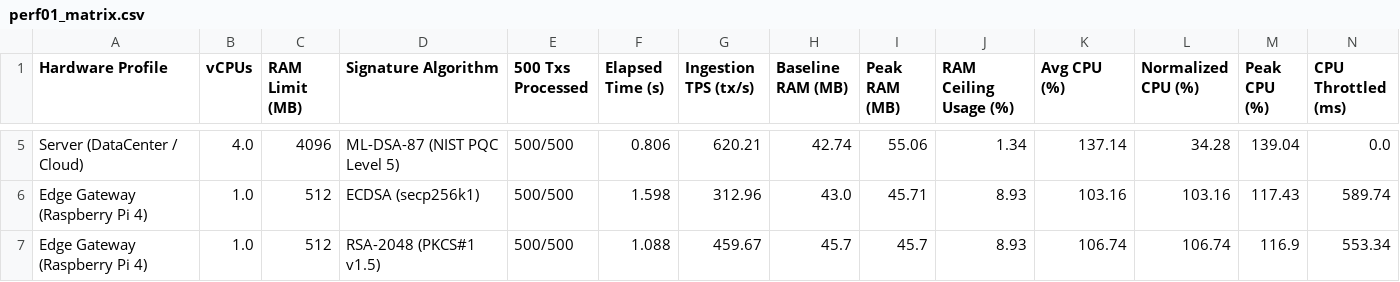
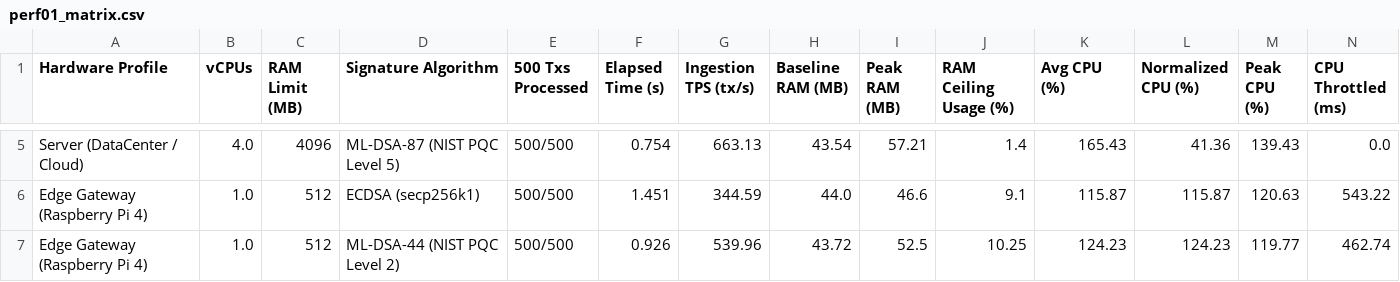
Before and after one commit to Jakiduy1410/Blockchain-CSATT, a CSV file: perf/results/perf01_matrix.csv, drawn as a sheet; only a part is shown, gaps mark what is left out; the diff covers the shown part only; the diff names each change by its address in the sheet, - before the commit and + after, or states it on an @@ line.

```diff
--- a/perf/results/perf01_matrix.csv
+++ b/perf/results/perf01_matrix.csv
-F5 (Elapsed Time (s)): 0.806
+F5 (Elapsed Time (s)): 0.754
-G5 (Ingestion TPS (tx/s)): 620.21
+G5 (Ingestion TPS (tx/s)): 663.13
-H5 (Baseline RAM (MB)): 42.74
+H5 (Baseline RAM (MB)): 43.54
-I5 (Peak RAM (MB)): 55.06
+I5 (Peak RAM (MB)): 57.21
-J5 (RAM Ceiling Usage (%)): 1.34
+J5 (RAM Ceiling Usage (%)): 1.4
-K5 (Avg CPU (%)): 137.14
+K5 (Avg CPU (%)): 165.43
-L5 (Normalized CPU (%)): 34.28
+L5 (Normalized CPU (%)): 41.36
-M5 (Peak CPU (%)): 139.04
+M5 (Peak CPU (%)): 139.43
-F6 (Elapsed Time (s)): 1.598
+F6 (Elapsed Time (s)): 1.451
-G6 (Ingestion TPS (tx/s)): 312.96
+G6 (Ingestion TPS (tx/s)): 344.59
-H6 (Baseline RAM (MB)): 43.0
+H6 (Baseline RAM (MB)): 44.0
-I6 (Peak RAM (MB)): 45.71
+I6 (Peak RAM (MB)): 46.6
-J6 (RAM Ceiling Usage (%)): 8.93
+J6 (RAM Ceiling Usage (%)): 9.1
-K6 (Avg CPU (%)): 103.16
+K6 (Avg CPU (%)): 115.87
-L6 (Normalized CPU (%)): 103.16
+L6 (Normalized CPU (%)): 115.87
-M6 (Peak CPU (%)): 117.43
+M6 (Peak CPU (%)): 120.63
-N6 (CPU Throttled (ms)): 589.74
+N6 (CPU Throttled (ms)): 543.22
-D7 (Signature Algorithm): RSA-2048 (PKCS#1 v1.5)
+D7 (Signature Algorithm): ML-DSA-44 (NIST PQC Level 2)
-F7 (Elapsed Time (s)): 1.088
+F7 (Elapsed Time (s)): 0.926
-G7 (Ingestion TPS (tx/s)): 459.67
+G7 (Ingestion TPS (tx/s)): 539.96
-H7 (Baseline RAM (MB)): 45.7
+H7 (Baseline RAM (MB)): 43.72
-I7 (Peak RAM (MB)): 45.7
+I7 (Peak RAM (MB)): 52.5
-J7 (RAM Ceiling Usage (%)): 8.93
+J7 (RAM Ceiling Usage (%)): 10.25
-K7 (Avg CPU (%)): 106.74
+K7 (Avg CPU (%)): 124.23
-L7 (Normalized CPU (%)): 106.74
+L7 (Normalized CPU (%)): 124.23
-M7 (Peak CPU (%)): 116.9
+M7 (Peak CPU (%)): 119.77
-N7 (CPU Throttled (ms)): 553.34
+N7 (CPU Throttled (ms)): 462.74
```
Also changed, not shown: 83 edited cells elsewhere in this file, perf/results/perf01_extreme_oom_matrix.csv, perf/results/perf01_macro_matrix.csv, 26 other files.
